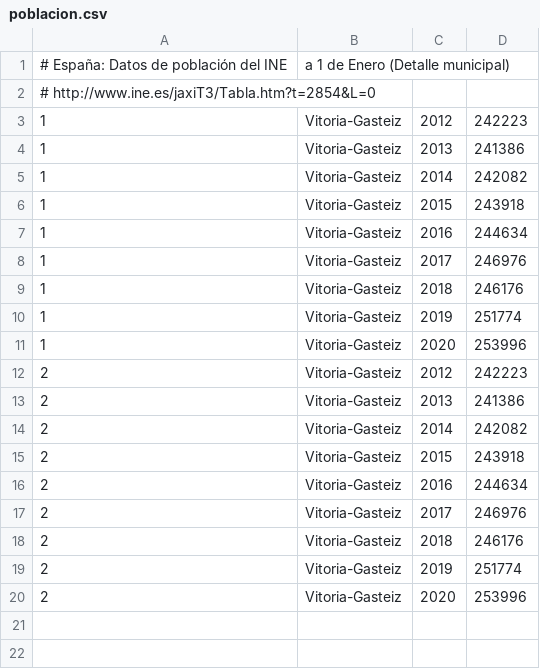
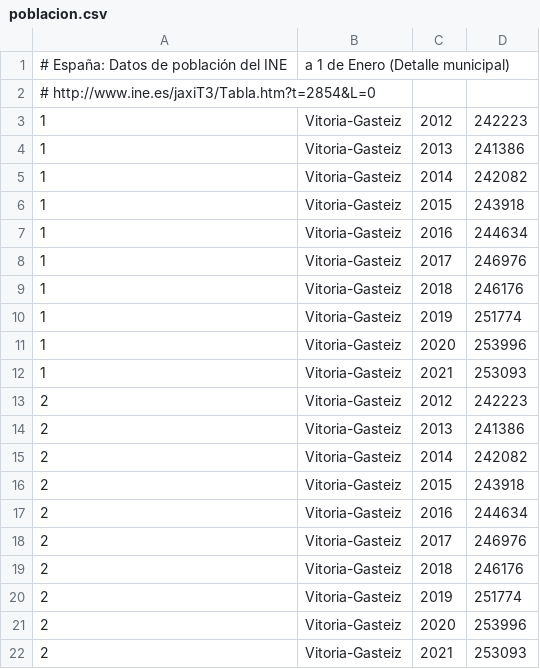
Before and after one commit to civio/presupuesto-vitoriagasteiz, a CSV file: data/poblacion.csv, drawn as a sheet.

Commit message:
Update stats data
civio/presupuesto-management#1169

```diff
--- a/data/poblacion.csv
+++ b/data/poblacion.csv
@@ -11,2 +11,3 @@
 1,Vitoria-Gasteiz,2020,253996
+1,Vitoria-Gasteiz,2021,253093
 2,Vitoria-Gasteiz,2012,242223
@@ -20 +21,2 @@
 2,Vitoria-Gasteiz,2020,253996
+2,Vitoria-Gasteiz,2021,253093
```
Also changed, not shown: data/inflacion.csv.
